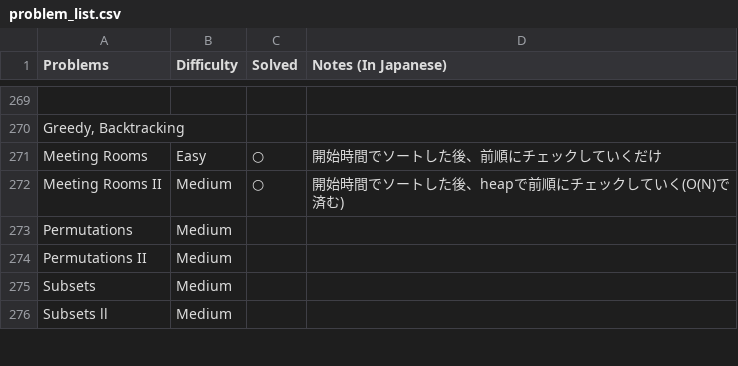
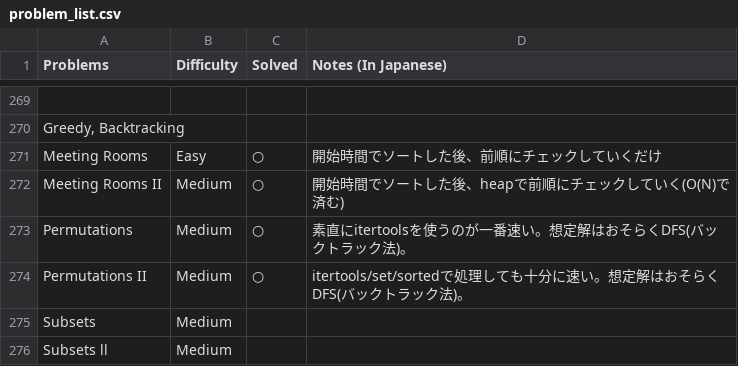
Before and after one commit to sokazaki/leetcode_solutions, a CSV file: problem_list.csv, drawn as a sheet; only a part is shown, gaps mark what is left out.

Commit message:
Update problem_list.csv

```diff
--- a/problem_list.csv
+++ b/problem_list.csv
@@ -272,4 +272,4 @@ Meeting Rooms,Easy,○,開始時間でソートした後、前順にチェック
 Meeting Rooms II,Medium,○,開始時間でソートした後、heapで前順にチェックしていく(O(N)で済む)
-Permutations,Medium,,
-Permutations II,Medium,,
+Permutations,Medium,○,素直にitertoolsを使うのが一番速い。想定解はおそらくDFS(バックトラック法)。
+Permutations II,Medium,○,itertools/set/sortedで処理しても十分に速い。想定解はおそらくDFS(バックトラック法)。
 Subsets,Medium,,
```
